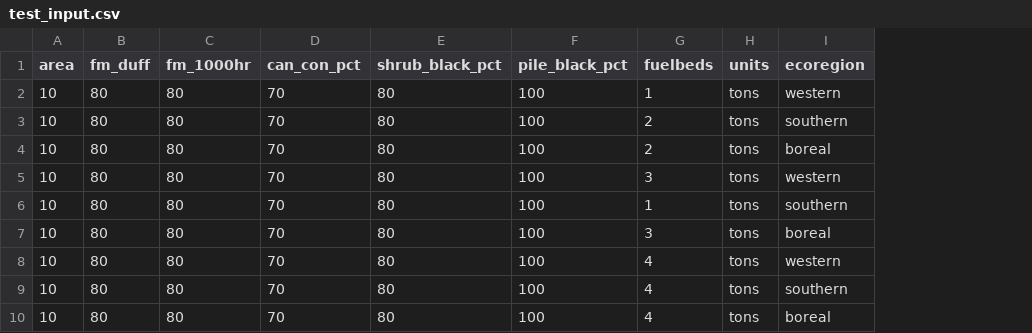
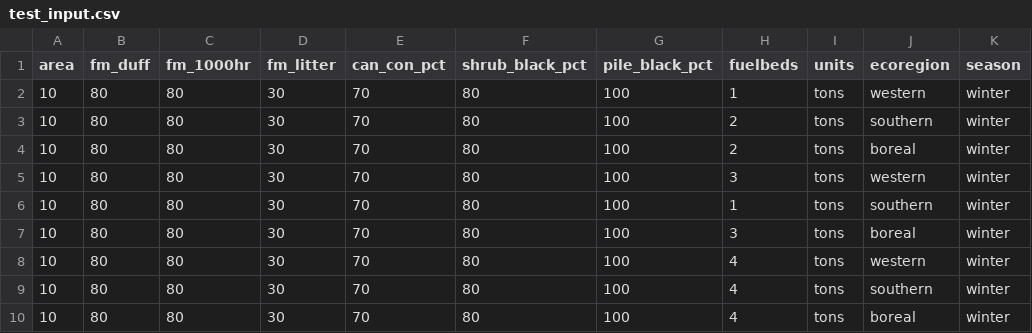
Before and after one commit to pnwairfire/fera-apps-consume, a CSV file: unittest/test_input.csv, drawn as a sheet; the diff names each change by its address in the sheet, - before the commit and + after, or states it on an @@ line.

Commit message:
add 'fm_litter' and 'season' to Consume settings and modify unit tests

```diff
--- a/unittest/test_input.csv
+++ b/unittest/test_input.csv
+column D (fm_litter), rows 2-10: all 30
+column K (season), rows 2-10: all winter
```
Also changed, not shown: 3 other files.
